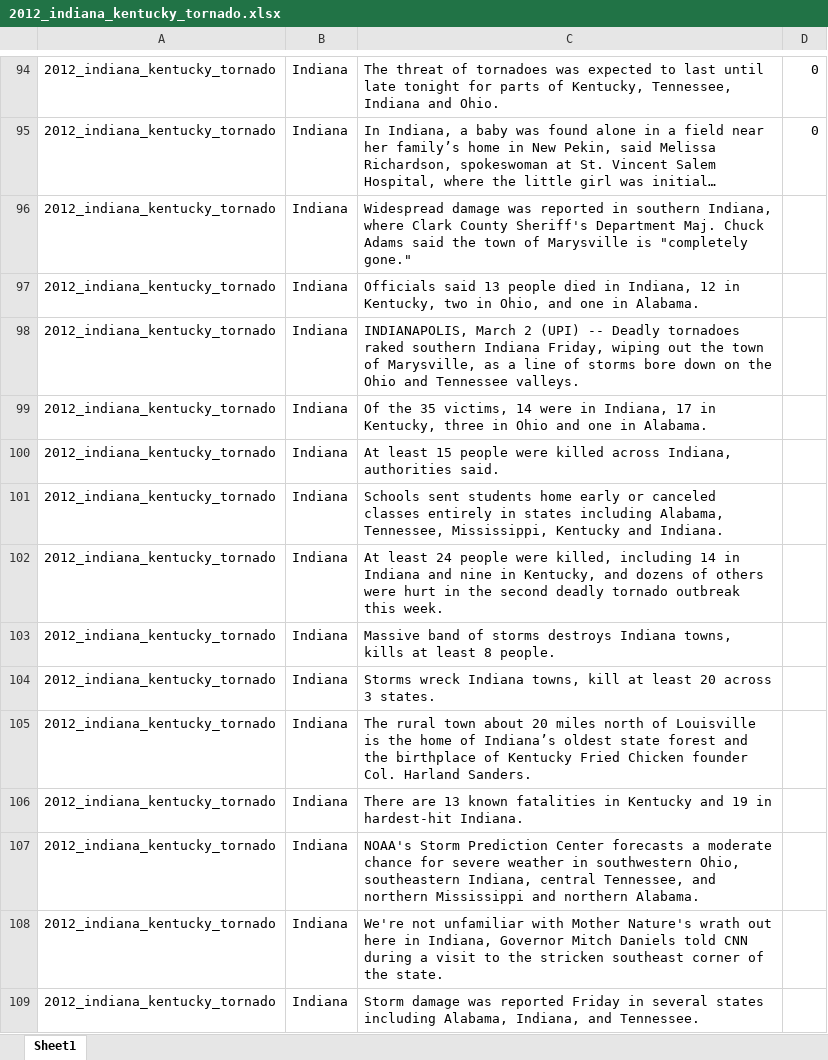
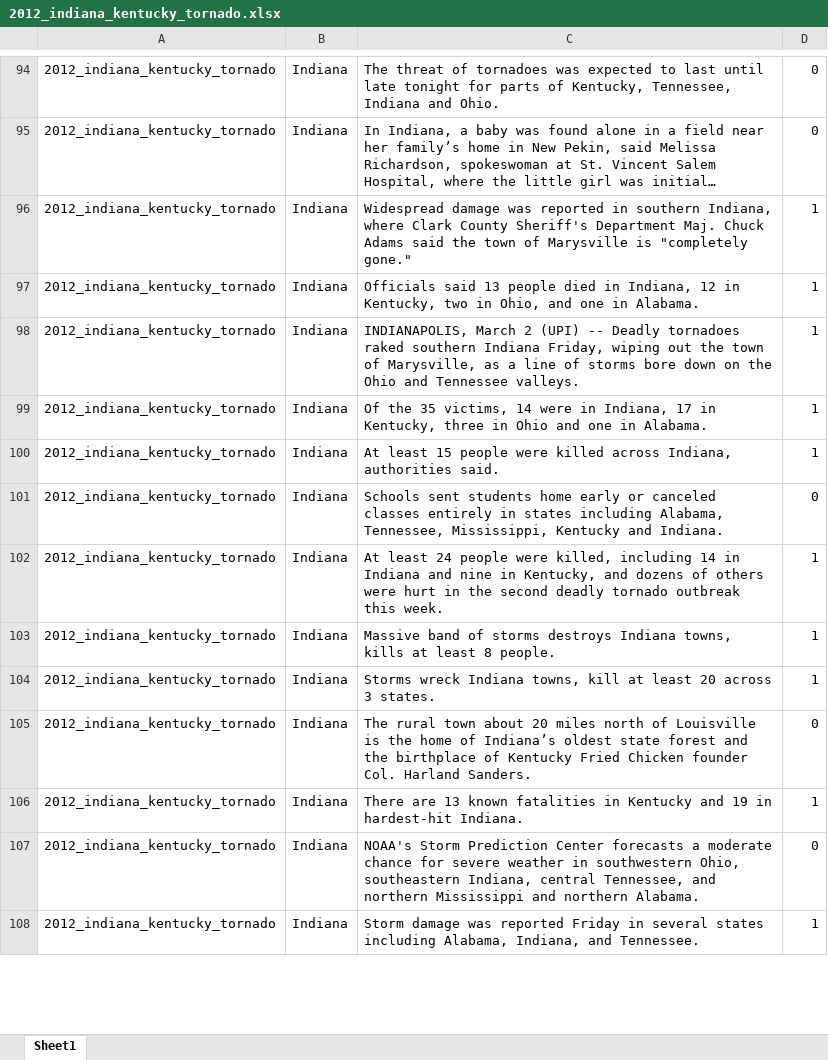
Before and after one commit to lukuang/keyword_extraction, an Excel workbook: sentence_level/data/sentences/remove_single/2012_indiana_kentucky_tornado.xlsx, sheet Sheet1, drawn as a sheet; only a part is shown, gaps mark what is left out; long unchanged cells end in …; values as stored, in another font and other column widths than the file's, no borders; removed rows and columns are numbered as before the commit, all else as after; the diff covers the shown part only; the diff names each change by its address in the sheet, - before the commit and + after, or states it on an @@ line.

Commit message:
backup judgment

```diff
--- a/sentence_level/data/sentences/remove_single/2012_indiana_kentucky_tornado.xlsx (sheet Sheet1)
+++ b/sentence_level/data/sentences/remove_single/2012_indiana_kentucky_tornado.xlsx (sheet Sheet1)
-D96:D100: (empty)
+D96:D100: 1
-D101: (empty)
+D101: 0
-D102:D104: (empty)
+D102:D104: 1
-D105: (empty)
+D105: 0
-D106: (empty)
+D106: 1
-D107: (empty)
+D107: 0
-row 108: 2012_indiana_kentucky_tornado | Indiana | We're not unfamiliar with Mother Nature's wrath out here in Indiana, Governor Mitch Daniels told CNN during a visit to the stricken southeast corner of the state.
-D108: (empty)
+D108: 1
```
Also changed, not shown: 8 removed rows and 321 edited cells elsewhere in this sheet.
